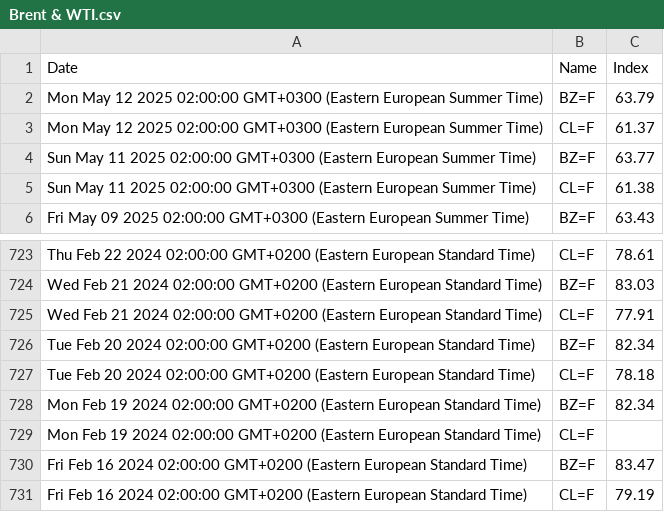
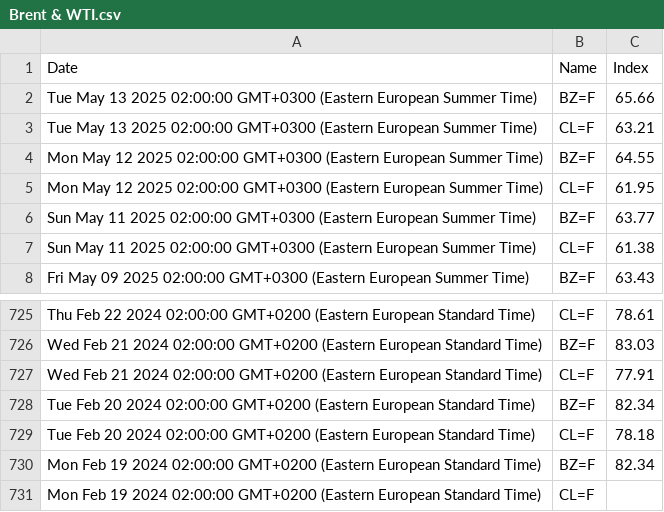
Before and after one commit to denesdata/roem, a CSV file: roem 2.0/Financial Markets/Brent & WTI.csv, drawn as a sheet; only a part is shown, gaps mark what is left out.

Commit message:
Update roem 2.0/Financial Markets/Brent & WTI.csv

```diff
--- a/roem 2.0/Financial Markets/Brent & WTI.csv
+++ b/roem 2.0/Financial Markets/Brent & WTI.csv
@@ -1,4 +1,6 @@
 Date,Name,Index
-Mon May 12 2025 02:00:00 GMT+0300 (Eastern European Summer Time),BZ=F,63.79
-Mon May 12 2025 02:00:00 GMT+0300 (Eastern European Summer Time),CL=F,61.37
+Tue May 13 2025 02:00:00 GMT+0300 (Eastern European Summer Time),BZ=F,65.66
+Tue May 13 2025 02:00:00 GMT+0300 (Eastern European Summer Time),CL=F,63.21
+Mon May 12 2025 02:00:00 GMT+0300 (Eastern European Summer Time),BZ=F,64.55
+Mon May 12 2025 02:00:00 GMT+0300 (Eastern European Summer Time),CL=F,61.95
 Sun May 11 2025 02:00:00 GMT+0300 (Eastern European Summer Time),BZ=F,63.77
@@ -729,3 +731 @@ Mon Feb 19 2024 02:00:00 GMT+0200 (Eastern European Standard Time),BZ=F,82.34
 Mon Feb 19 2024 02:00:00 GMT+0200 (Eastern European Standard Time),CL=F,
-Fri Feb 16 2024 02:00:00 GMT+0200 (Eastern European Standard Time),BZ=F,83.47
-Fri Feb 16 2024 02:00:00 GMT+0200 (Eastern European Standard Time),CL=F,79.19
```
